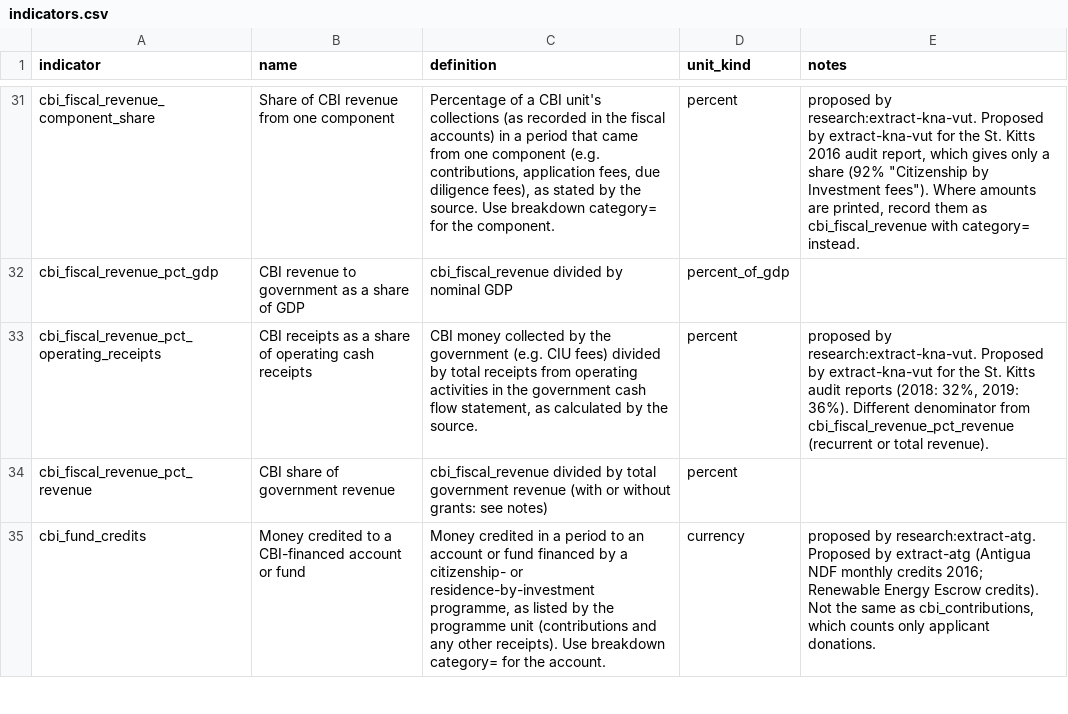
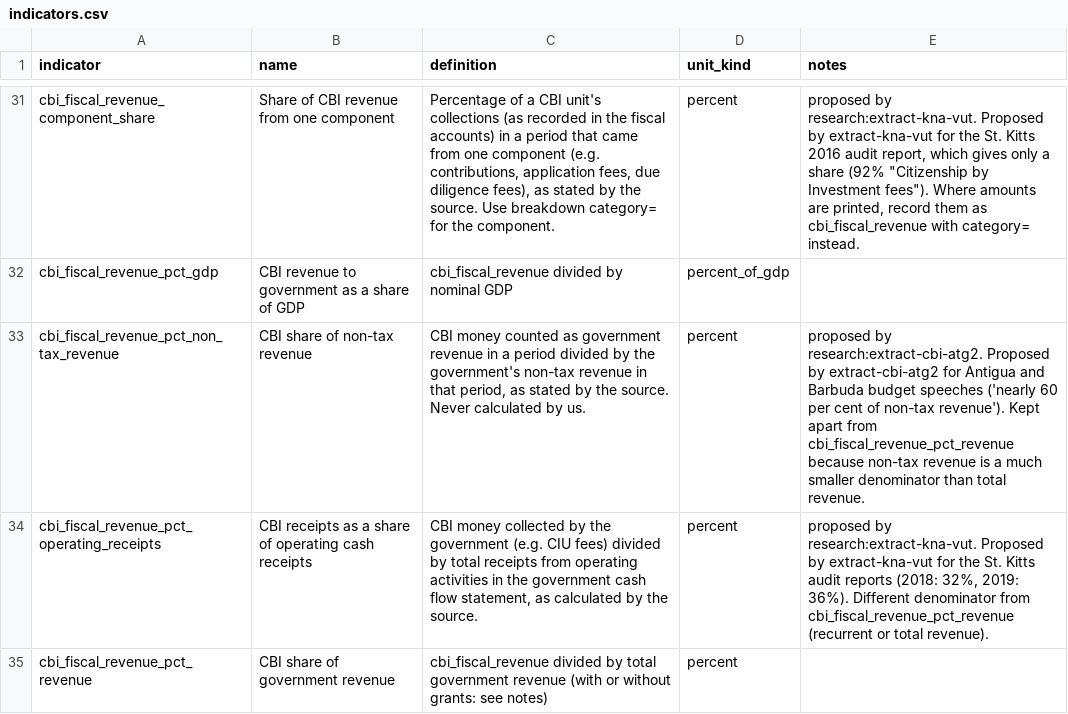
Before and after one commit to oscarleoo/data, a CSV file: topics/cbi/data/indicators.csv, drawn as a sheet; only a part is shown, gaps mark what is left out; the shorter side is filled out with more unchanged rows.

```diff
--- a/topics/cbi/data/indicators.csv
+++ b/topics/cbi/data/indicators.csv
@@ -32,2 +32,3 @@ cbi_fiscal_revenue_component_share,Share of CBI revenue from one component,"Perc
 cbi_fiscal_revenue_pct_gdp,CBI revenue to government as a share of GDP,cbi_fiscal_revenue divided by nominal GDP,percent_of_gdp,
+cbi_fiscal_revenue_pct_non_tax_revenue,CBI share of non-tax revenue,"CBI money counted as government revenue in a period divided by the government's non-tax revenue in that period, as stated by the source. Never calculated by us.",percent,proposed by research:extract-cbi-atg2. Proposed by extract-cbi-atg2 for Antigua and Barbuda budget speeches ('nearly 60 per cent of non-tax revenue'). Kept apart from cbi_fiscal_revenue_pct_revenue because non-tax revenue is a much smaller denominator than total revenue.
 cbi_fiscal_revenue_pct_operating_receipts,CBI receipts as a share of operating cash receipts,"CBI money collected by the government (e.g. CIU fees) divided by total receipts from operating activities in the government cash flow statement, as calculated by the source.",percent,"proposed by research:extract-kna-vut. Proposed by extract-kna-vut for the St. Kitts audit reports (2018: 32%, 2019: 36%). Different denominator from cbi_fiscal_revenue_pct_revenue (recurrent or total revenue)."
```
Also changed, not shown: topics/cbi/data/extraction_status.csv, 2 other files.
